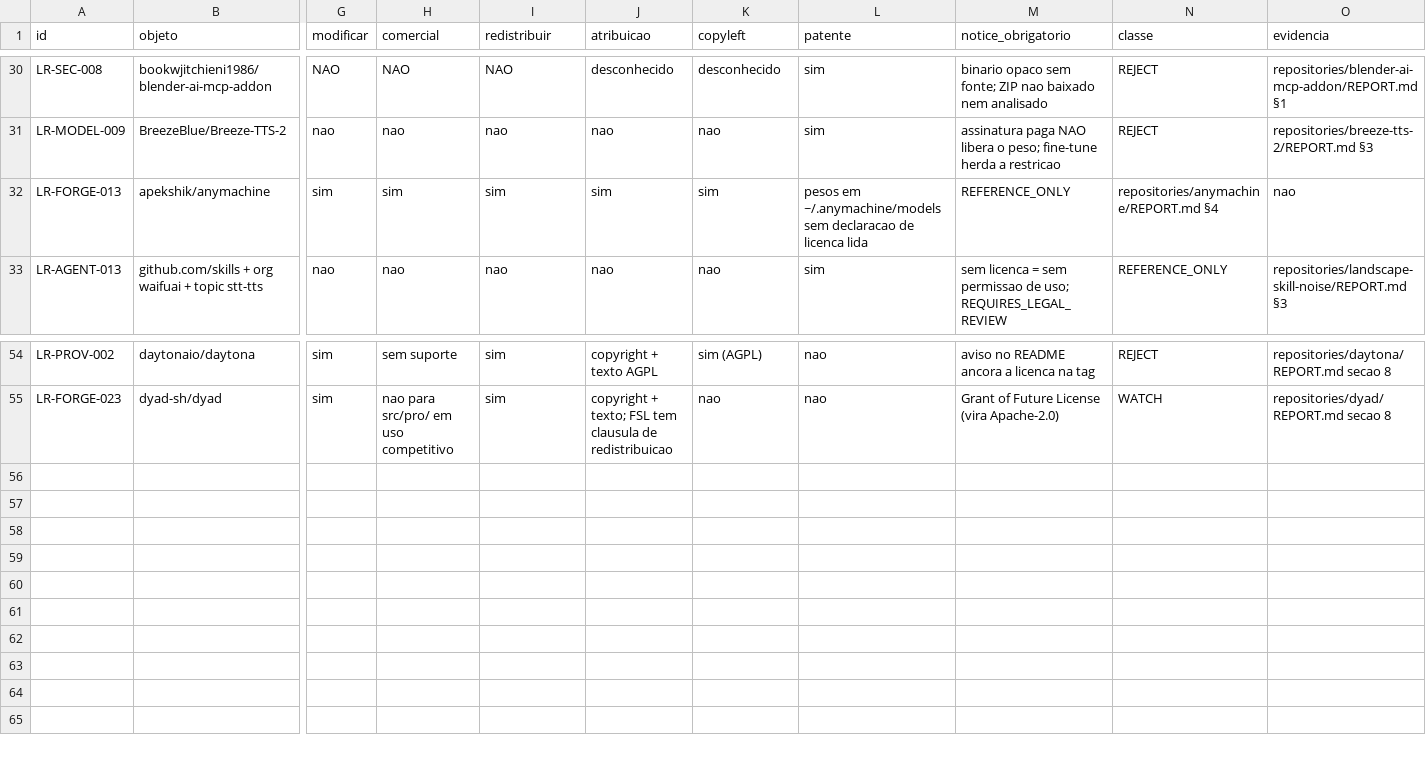
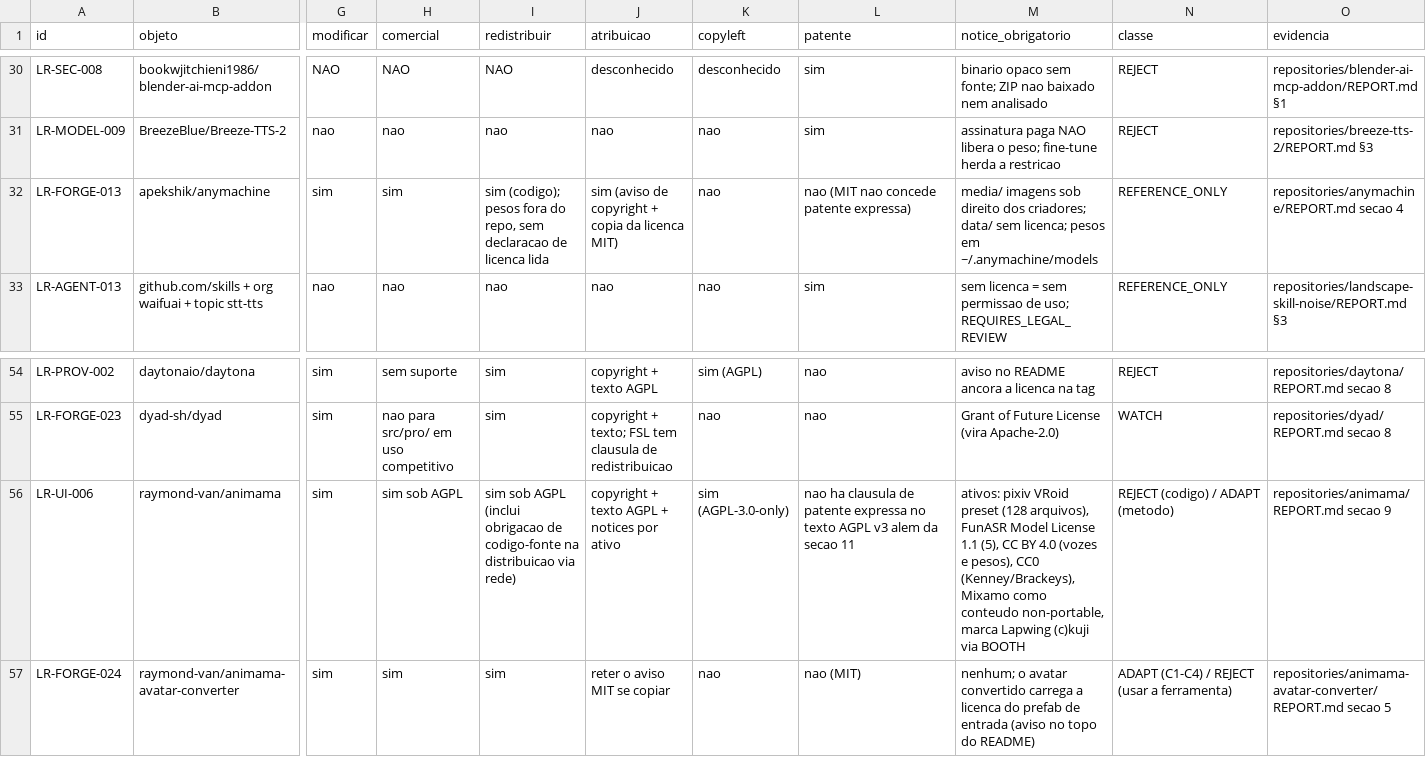
Before and after one commit to BloomRX/Lia-Research, a TSV file: data/inventory/license-matrix.tsv, drawn as a sheet; only a part is shown, gaps mark what is left out; rows hold the shown columns only; the diff names each change by its address in the sheet, - before the commit and + after, or states it on an @@ line.

Commit message:
dados e retificacao: linha do anymachine recomposta, teste do manimgx re-chaveado, 42.969 B retirados
- license-matrix.tsv: a linha de LR-FORGE-013 (apekshik/anymachine) tinha 15 colunas com conteudo
  deslocado a partir de copyleft; recomposta contra a secao 4 do relatorio (MIT na raiz, imagens em
  media/ sob direito dos criadores, data/ sem licenca, pesos fora do repo).
- test-log.tsv: a linha de 2026-11-20 do teste BLOCKED do manimgx estava chaveada sob um LR-UI-006
  que nenhum documento registra; movida para LR-FORGE-003, o ID real do objeto.
- test-log.tsv: +2 linhas da rodada Animama (12 testes do gate de licenca e 46 testes + check.mjs
  do conversor), ambas LOCAL_TESTS_PASS. Total: 41 linhas (14 suites, 10 smokes, 6 parciais, 11 bloqueadas).
- repositories/superpowers/REPORT.md secao 7: retificacao da retificacao - doc-coauthoring/SKILL.md
  mede 15.815 B hoje e nenhum blob do anthropics/skills na HEAD atual tem 42.969 B (consulta
  .size==42969 devolve zero linhas). Sobrevive apenas a correcao anterior (9.530 B).

Co-authored-by: arena-agent <297053741+arena-agent@users.noreply.github.com>

```diff
--- a/data/inventory/license-matrix.tsv
+++ b/data/inventory/license-matrix.tsv
-I32 (redistribuir): sim
+I32 (redistribuir): sim (codigo); pesos fora do repo, sem declaracao de licenca lida
-J32 (atribuicao): sim
+J32 (atribuicao): sim (aviso de copyright + copia da licenca MIT)
-K32 (copyleft): sim
+K32 (copyleft): nao
-L32 (patente): pesos em ~/.anymachine/models sem declaracao de licenca lida
+L32 (patente): nao (MIT nao concede patente expressa)
-M32 (notice_obrigatorio): REFERENCE_ONLY
+M32 (notice_obrigatorio): media/ imagens sob direito dos criadores; data/ sem licenca; pesos em ~/.anymachine/models
-N32 (classe): repositories/anymachine/REPORT.md §4
+N32 (classe): REFERENCE_ONLY
-O32 (evidencia): nao
+O32 (evidencia): repositories/anymachine/REPORT.md secao 4
+row 56: LR-UI-006 | raymond-van/animama | sim | sim sob AGPL | sim sob AGPL (inclui obrigacao de codigo-fonte na distribuicao via rede) | copyright + texto AGPL + notices por ativo | sim (AGPL-3.0-only) | nao ha clausula de patente expressa no texto AGPL v3 alem da secao 11 | ativos: pixiv VRoid preset (128 arquivos), FunASR Model License 1.1 (5), CC BY 4.0 (vozes e pesos), CC0 (Kenney/Brackeys), Mixamo como conteudo non-portable, marca Lapwing (c)kuji via BOOTH | REJECT (codigo) / ADAPT (metodo) | repositories/animama/REPORT.md secao 9
+row 57: LR-FORGE-024 | raymond-van/animama-avatar-converter | sim | sim | sim | reter o aviso MIT se copiar | nao | nao (MIT) | nenhum; o avatar convertido carrega a licenca do prefab de entrada (aviso no topo do README) | ADAPT (C1-C4) / REJECT (usar a ferramenta) | repositories/animama-avatar-converter/REPORT.md secao 5
```
Also changed, not shown: data/testing/test-log.tsv, 1 other file.
